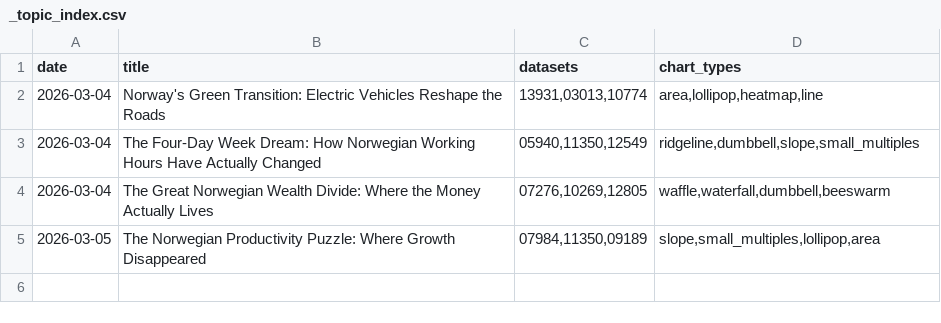
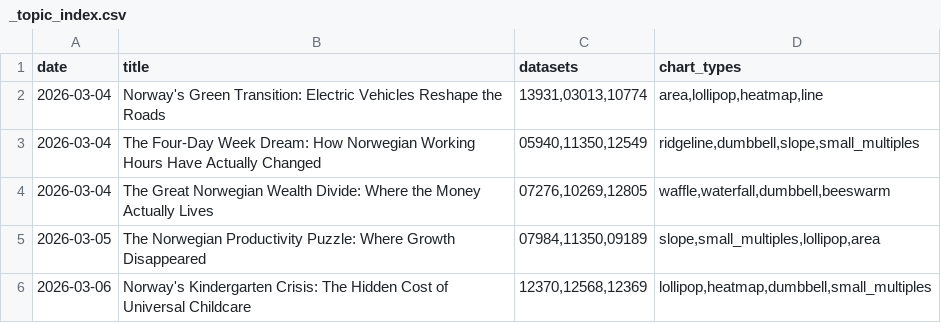
Before and after one commit to simbje/simbje.github.io, a CSV file: ssb-daily/posts/_topic_index.csv, drawn as a sheet; the diff names each change by its address in the sheet, - before the commit and + after, or states it on an @@ line.

```diff
--- a/ssb-daily/posts/_topic_index.csv
+++ b/ssb-daily/posts/_topic_index.csv
+row 6: 2026-03-06 | Norway's Kindergarten Crisis: The Hidden Cost of Universal Childcare | 12370,12568,12369 | lollipop,heatmap,dumbbell,small_multiples
```
Also changed, not shown: 1 other file.
